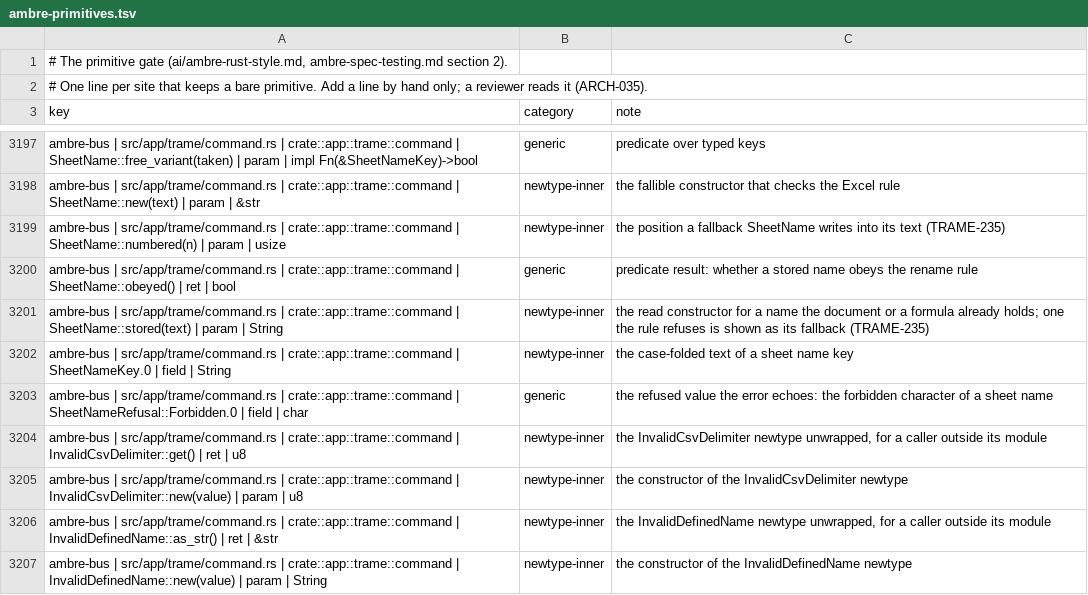
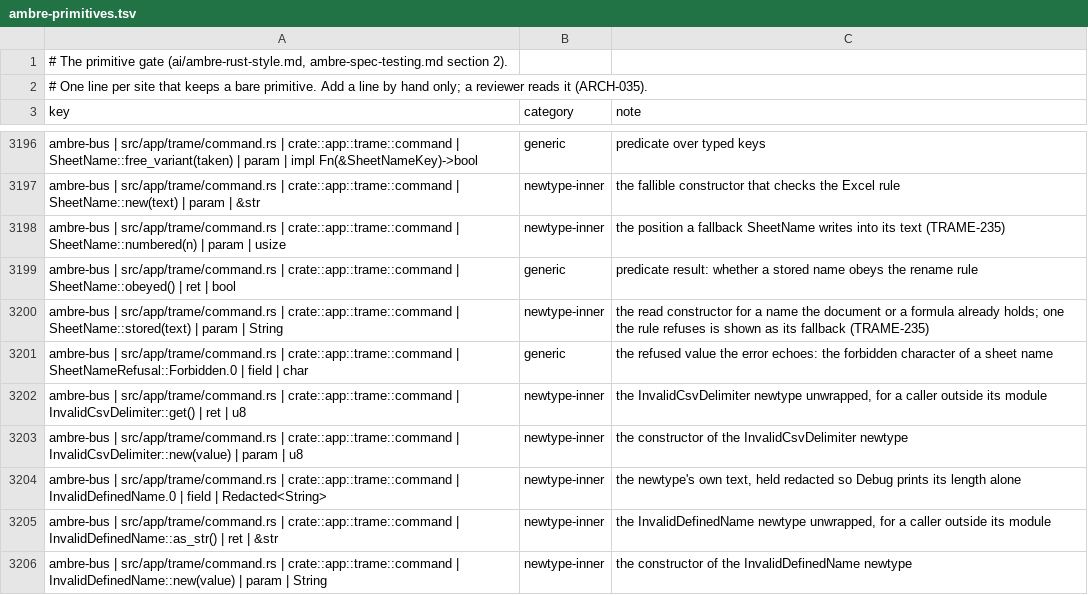
Before and after one commit to ambre-suite/ambre, a TSV file: specs/1-Foundations/ambre-primitives.tsv, drawn as a sheet; only a part is shown, gaps mark what is left out; the diff covers the shown part only.

```diff
--- a/specs/1-Foundations/ambre-primitives.tsv
+++ b/specs/1-Foundations/ambre-primitives.tsv
@@ -3201,3 +3200,2 @@ ambre-bus | src/app/trame/command.rs | crate::app::trame::command | SheetName::o
 ambre-bus | src/app/trame/command.rs | crate::app::trame::command | SheetName::stored(text) | param | String	newtype-inner	the read constructor for a name the document or a formula already holds; one the rule refuses is shown as its fallback (TRAME-235)
-ambre-bus | src/app/trame/command.rs | crate::app::trame::command | SheetNameKey.0 | field | String	newtype-inner	the case-folded text of a sheet name key
 ambre-bus | src/app/trame/command.rs | crate::app::trame::command | SheetNameRefusal::Forbidden.0 | field | char	generic	the refused value the error echoes: the forbidden character of a sheet name
@@ -3205,2 +3203,3 @@ ambre-bus | src/app/trame/command.rs | crate::app::trame::command | InvalidCsvDe
 ambre-bus | src/app/trame/command.rs | crate::app::trame::command | InvalidCsvDelimiter::new(value) | param | u8	newtype-inner	the constructor of the InvalidCsvDelimiter newtype
+ambre-bus | src/app/trame/command.rs | crate::app::trame::command | InvalidDefinedName.0 | field | Redacted<String>	newtype-inner	the newtype's own text, held redacted so Debug prints its length alone
 ambre-bus | src/app/trame/command.rs | crate::app::trame::command | InvalidDefinedName::as_str() | ret | &str	newtype-inner	the InvalidDefinedName newtype unwrapped, for a caller outside its module
```
Also changed, not shown: 33 added rows, 10 removed rows and 14 edited cells elsewhere in this file, specs/1-Foundations/ambre-unwrap.tsv, 39 other files.
